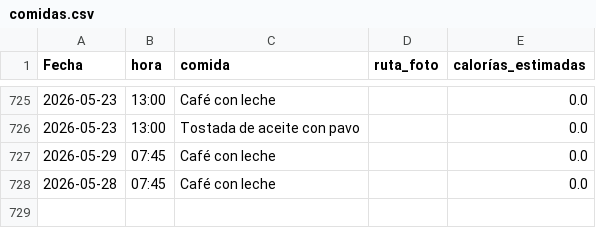
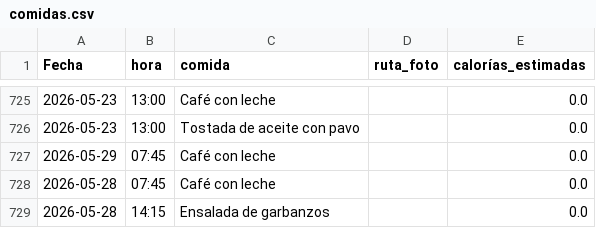
Before and after one commit to teresamattil/registro_salud, a CSV file: comidas.csv, drawn as a sheet; only a part is shown, gaps mark what is left out.

Commit message:
Añadir comida

```diff
--- a/comidas.csv
+++ b/comidas.csv
@@ -728 +728,2 @@ Fecha,hora,comida,ruta_foto,calorías_estimadas
 2026-05-28,07:45,Café con leche,,0.0
+2026-05-28,14:15,Ensalada de garbanzos,,0.0
```
